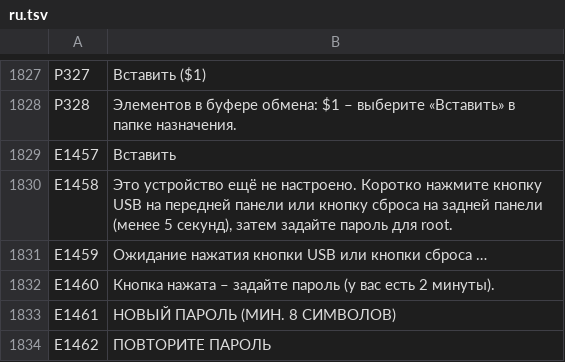
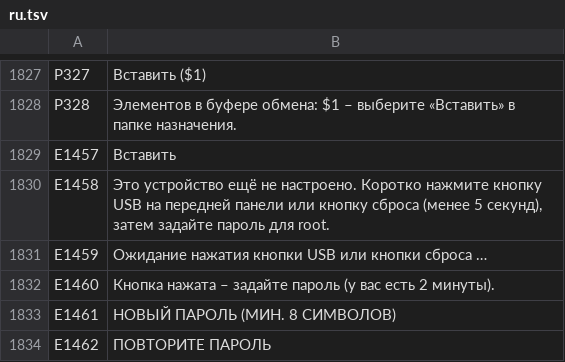
Before and after one commit to UniqueDroid/ShareOS, a TSV file: tools/i18n/ru.tsv, drawn as a sheet; only a part is shown, gaps mark what is left out.

```diff
--- a/tools/i18n/ru.tsv
+++ b/tools/i18n/ru.tsv
@@ -1829,3 +1829,3 @@ P328	Элементов в буфере обмена: $1 – выберите «
 E1457	Вставить
-E1458	Это устройство ещё не настроено. Коротко нажмите кнопку USB на передней панели или кнопку сброса на задней панели (менее 5 секунд), затем задайте пароль для root.
+E1458	Это устройство ещё не настроено. Коротко нажмите кнопку USB на передней панели или кнопку сброса (менее 5 секунд), затем задайте пароль для root.
 E1459	Ожидание нажатия кнопки USB или кнопки сброса …
```
Also changed, not shown: tools/i18n/ar.tsv, tools/i18n/bn.tsv, 24 other files.
